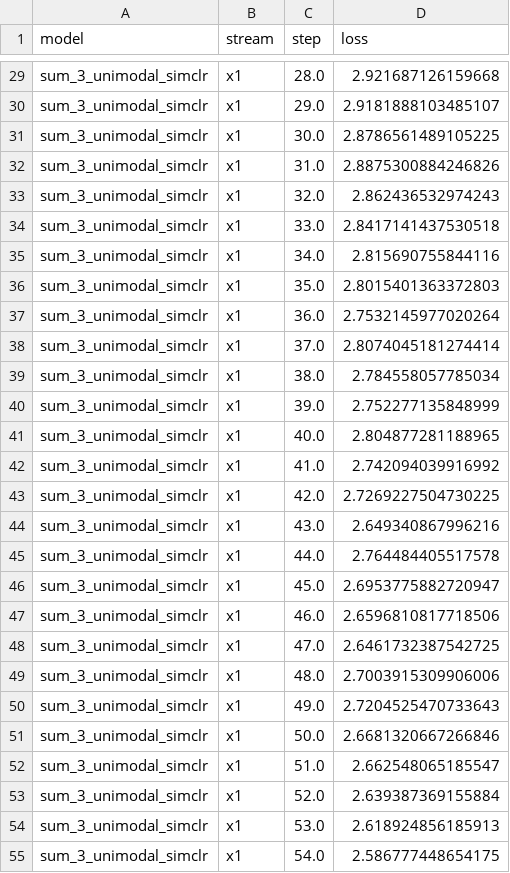
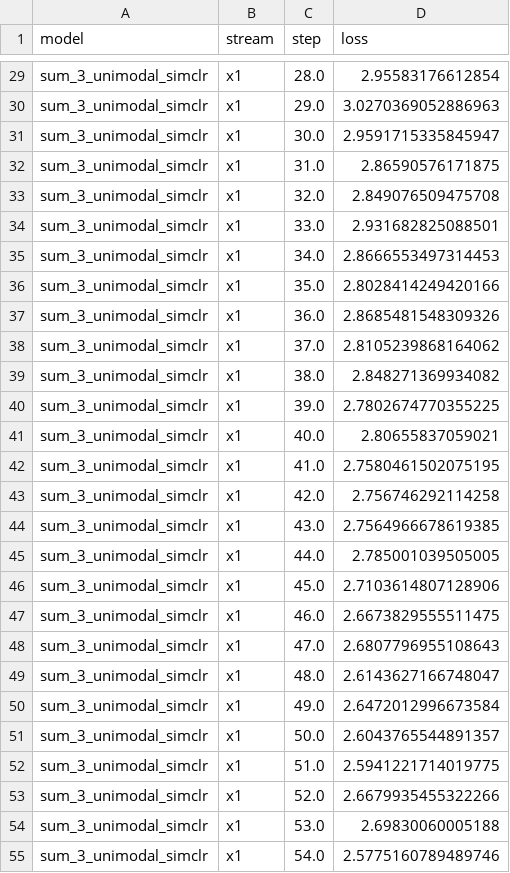
Before and after one commit to kkontras/PID_SSL, a CSV file: test_outputs/pid_sar3_ssl_fused_confusions/fused_frozen_two_models_training_curves.csv, drawn as a sheet; only a part is shown, gaps mark what is left out; the diff covers the shown part only; the diff names each change by its address in the sheet, - before the commit and + after, or states it on an @@ line.

```diff
--- a/test_outputs/pid_sar3_ssl_fused_confusions/fused_frozen_two_models_training_curves.csv
+++ b/test_outputs/pid_sar3_ssl_fused_confusions/fused_frozen_two_models_training_curves.csv
-D29 (loss): 2.921687126159668
+D29 (loss): 2.95583176612854
-D30 (loss): 2.9181888103485107
+D30 (loss): 3.0270369052886963
-D31 (loss): 2.8786561489105225
+D31 (loss): 2.9591715335845947
-D32 (loss): 2.8875300884246826
+D32 (loss): 2.86590576171875
-D33 (loss): 2.862436532974243
+D33 (loss): 2.849076509475708
-D34 (loss): 2.8417141437530518
+D34 (loss): 2.931682825088501
-D35 (loss): 2.815690755844116
+D35 (loss): 2.8666553497314453
-D36 (loss): 2.8015401363372803
+D36 (loss): 2.8028414249420166
-D37 (loss): 2.7532145977020264
+D37 (loss): 2.8685481548309326
-D38 (loss): 2.8074045181274414
+D38 (loss): 2.8105239868164062
-D39 (loss): 2.784558057785034
+D39 (loss): 2.848271369934082
-D40 (loss): 2.752277135848999
+D40 (loss): 2.7802674770355225
-D41 (loss): 2.804877281188965
+D41 (loss): 2.80655837059021
-D42 (loss): 2.742094039916992
+D42 (loss): 2.7580461502075195
-D43 (loss): 2.7269227504730225
+D43 (loss): 2.756746292114258
-D44 (loss): 2.649340867996216
+D44 (loss): 2.7564966678619385
-D45 (loss): 2.764484405517578
+D45 (loss): 2.785001039505005
-D46 (loss): 2.6953775882720947
+D46 (loss): 2.7103614807128906
-D47 (loss): 2.6596810817718506
+D47 (loss): 2.6673829555511475
-D48 (loss): 2.6461732387542725
+D48 (loss): 2.6807796955108643
-D49 (loss): 2.7003915309906006
+D49 (loss): 2.6143627166748047
-D50 (loss): 2.7204525470733643
+D50 (loss): 2.6472012996673584
-D51 (loss): 2.6681320667266846
+D51 (loss): 2.6043765544891357
-D52 (loss): 2.662548065185547
+D52 (loss): 2.5941221714019775
-D53 (loss): 2.639387369155884
+D53 (loss): 2.6679935455322266
-D54 (loss): 2.618924856185913
+D54 (loss): 2.69830060005188
-D55 (loss): 2.586777448654175
+D55 (loss): 2.5775160789489746
```
Also changed, not shown: 133 edited cells elsewhere in this file, test_outputs/pid_sar3_ssl_fused_confusions/fused_frozen_two_models_confusions.csv, test_outputs/pid_sar3_ssl_fused_confusions/fused_frozen_two_models_task_summary.csv, 10 other files.
